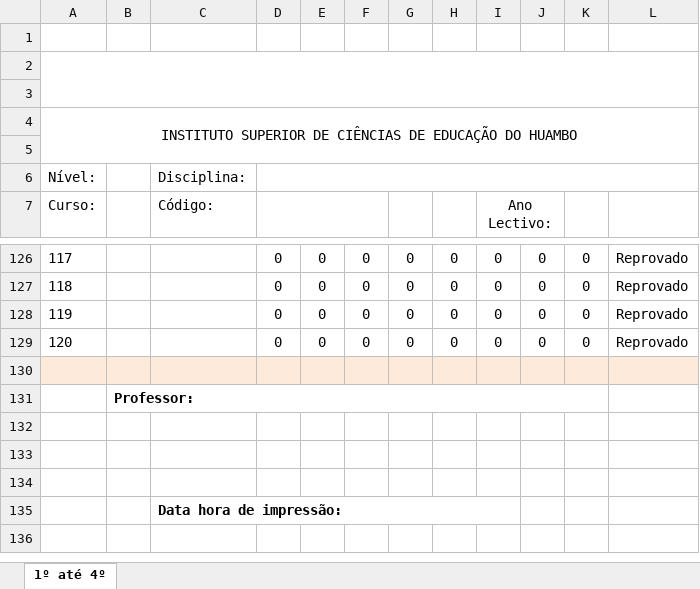
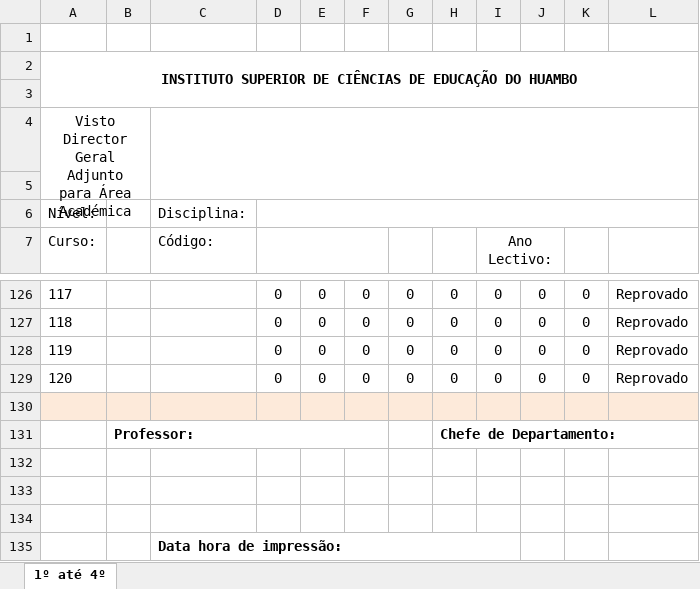
Before and after one commit to sinadroy/sgi, an Excel workbook: application/libraries/Modelos/Pauta_Modelo_Anual.xlsx, sheet 1º até 4º, drawn as a sheet; only a part is shown, gaps mark what is left out; values as stored, in another font and other column widths than the file's, no borders; charts and pictures and conditional formats not drawn; removed rows and columns are numbered as before the commit, all else as after; ↵ is a line break in a cell; the diff names each change by its address in the sheet, - before the commit and + after, or states it on an @@ line.

Commit message:
actualização modelo pauta com visto e resolv. erro ao inserir nota por codigo de barra 5-dic-2017

```diff
--- a/application/libraries/Modelos/Pauta_Modelo_Anual.xlsx (sheet 1º até 4º)
+++ b/application/libraries/Modelos/Pauta_Modelo_Anual.xlsx (sheet 1º até 4º)
+row 2: INSTITUTO SUPERIOR DE CIÊNCIAS DE EDUCAÇÃO DO HUAMBO
-A2:L3 merged
-row 3: (empty)
-A4: INSTITUTO SUPERIOR DE CIÊNCIAS DE EDUCAÇÃO DO HUAMBO
+A4: Visto ↵ Director Geral Adjunto para Área Académica
-A4:L5 merged
+A4:B5 merged
+C4:L5 merged
-B131:K131 merged
+B131:F131 merged
-H131: (empty)
+H131: Chefe de Departamento:
+H131:L131 merged
```
Also changed, not shown: application/libraries/Modelos/Pauta_Modelo_Semestral.xlsx, 8 other files.
